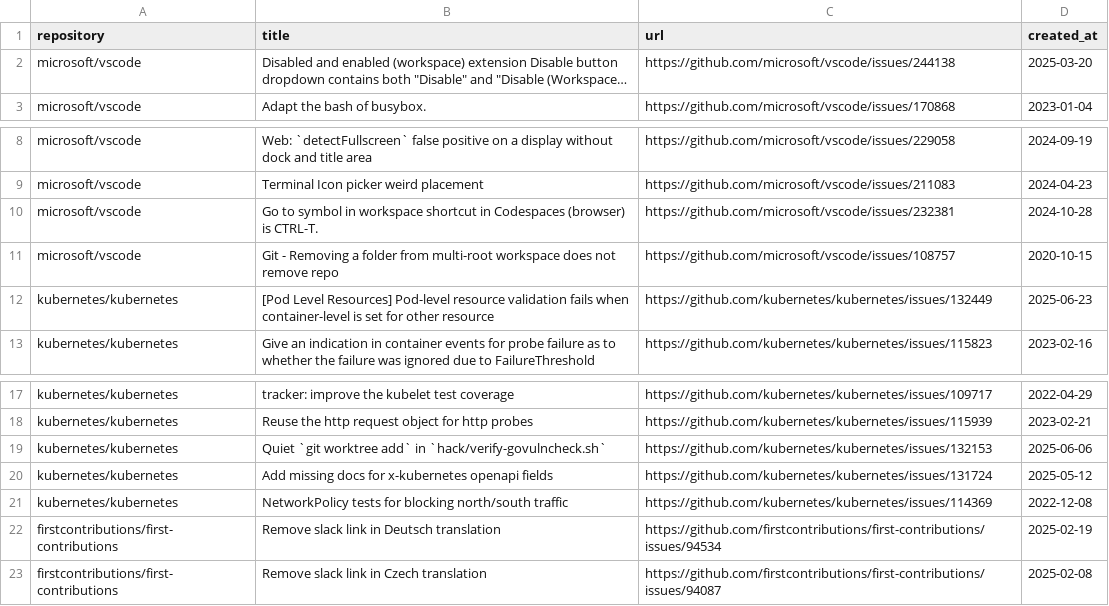
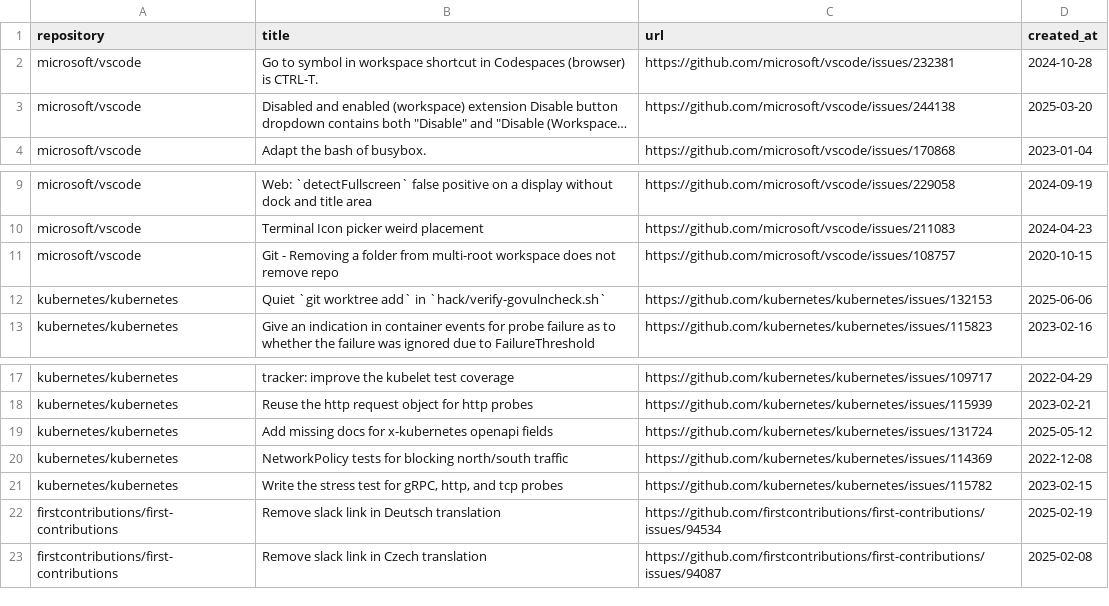
Before and after one commit to andyresonner/automated-issue-finder, a CSV file: issues.csv, drawn as a sheet; only a part is shown, gaps mark what is left out; long unchanged cells end in …; removed rows and columns are numbered as before the commit, all else as after; the diff names each change by its address in the sheet, - before the commit and + after, or states it on an @@ line.

```diff
--- a/issues.csv
+++ b/issues.csv
@@ row 10 moved to row 2: microsoft/vscode @@
-B12 (title): [Pod Level Resources] Pod-level resource validation fails when container-level is set for other resource
+B12 (title): Quiet `git worktree add` in `hack/verify-govulncheck.sh`
-C12 (url): https://github.com/kubernetes/kubernetes/issues/132449
+C12 (url): https://github.com/kubernetes/kubernetes/issues/132153
-D12 (created_at): 2025-06-23
+D12 (created_at): 2025-06-06
-row 19: kubernetes/kubernetes | Quiet `git worktree add` in `hack/verify-govulncheck.sh` | https://github.com/kubernetes/kubernetes/issues/132153 | 2025-06-06
+row 21: kubernetes/kubernetes | Write the stress test for gRPC, http, and tcp probes | https://github.com/kubernetes/kubernetes/issues/115782 | 2023-02-15
```
Also changed, not shown: 1 other file.
